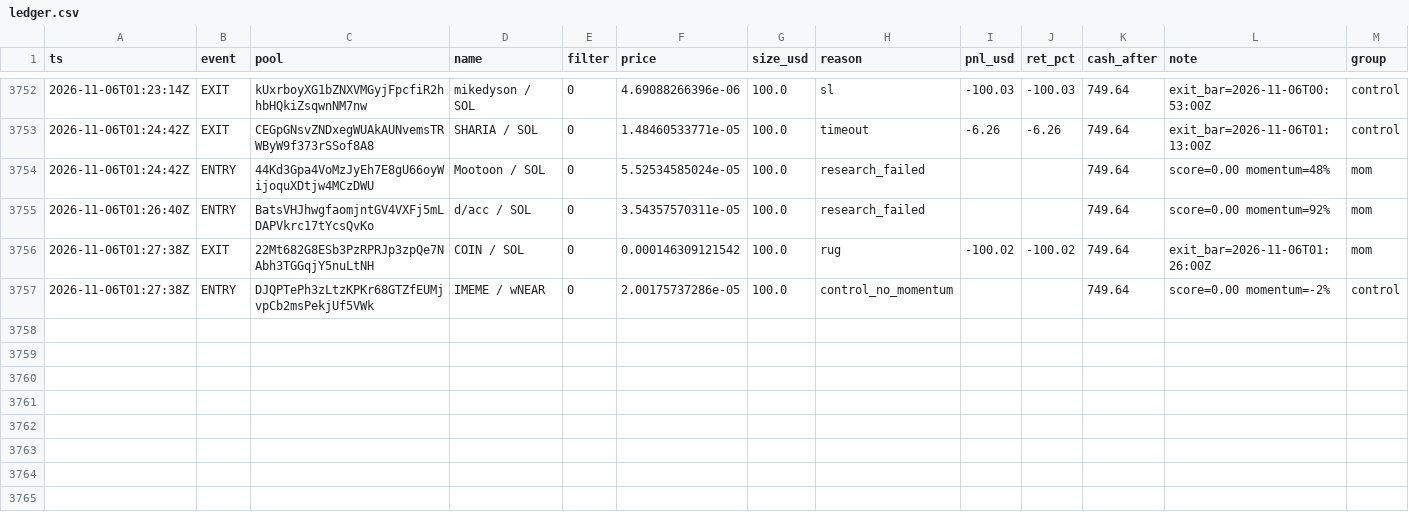
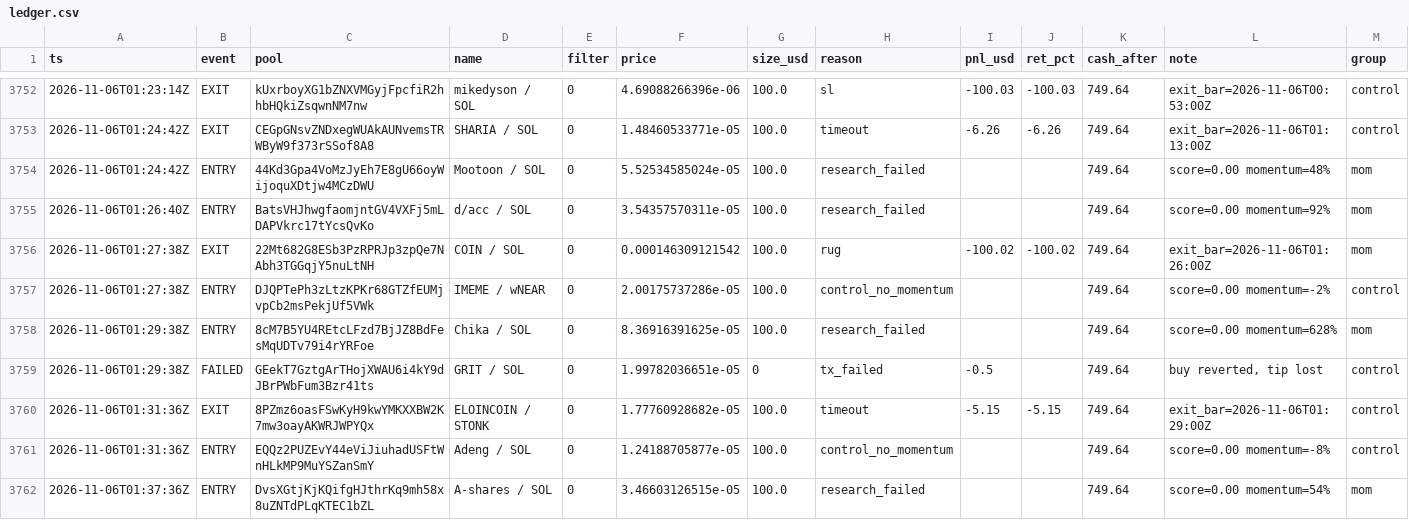
Before and after one commit to twangy2157/paper-trader-sim., a CSV file: paper_data/ledger.csv, drawn as a sheet; only a part is shown, gaps mark what is left out; the diff names each change by its address in the sheet, - before the commit and + after, or states it on an @@ line.

Commit message:
paper trader update

```diff
--- a/paper_data/ledger.csv
+++ b/paper_data/ledger.csv
+row 3758: 2026-11-06T01:29:38Z | ENTRY | 8cM7B5YU4REtcLFzd7BjJZ8BdFesMqUDTv79i4rYRFoe | Chika / SOL | 0 | 8.36916391625e-05 | 100.0 | research_failed |  |  | 749.64 | score=0.00 momentum=628% | mom
+row 3759: 2026-11-06T01:29:38Z | FAILED | GEekT7GztgArTHojXWAU6i4kY9dJBrPWbFum3Bzr41ts | GRIT / SOL | 0 | 1.99782036651e-05 | 0 | tx_failed | -0.5 |  | 749.64 | buy reverted, tip lost | control
+row 3760: 2026-11-06T01:31:36Z | EXIT | 8PZmz6oasFSwKyH9kwYMKXXBW2K7mw3oayAKWRJWPYQx | ELOINCOIN / STONK | 0 | 1.77760928682e-05 | 100.0 | timeout | -5.15 | -5.15 | 749.64 | exit_bar=2026-11-06T01:29:00Z | control
+row 3761: 2026-11-06T01:31:36Z | ENTRY | EQQz2PUZEvY44eViJiuhadUSFtWnHLkMP9MuYSZanSmY | Adeng / SOL | 0 | 1.24188705877e-05 | 100.0 | control_no_momentum |  |  | 749.64 | score=0.00 momentum=-8% | control
+row 3762: 2026-11-06T01:37:36Z | ENTRY | DvsXGtjKjKQifgHJthrKq9mh58x8uZNTdPLqKTEC1bZL | A-shares / SOL | 0 | 3.46603126515e-05 | 100.0 | research_failed |  |  | 749.64 | score=0.00 momentum=54% | mom
```
Also changed, not shown: paper_data/variants.csv, 3 other files.
